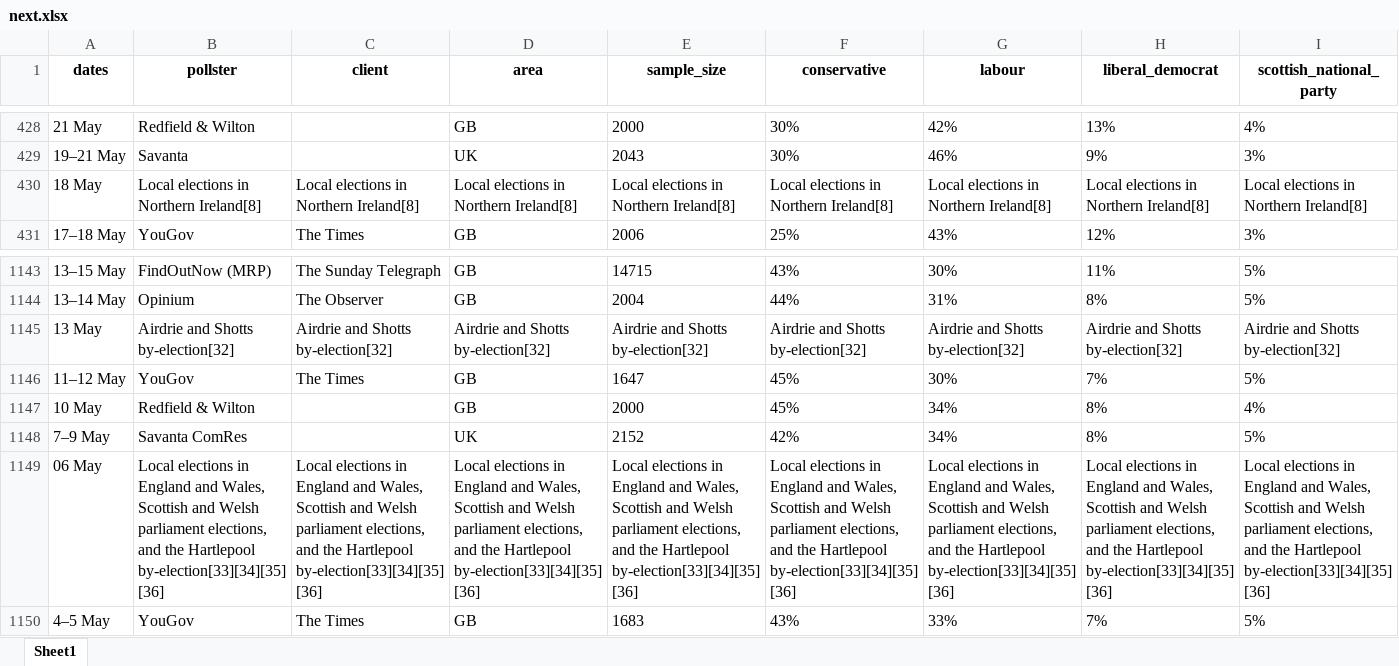
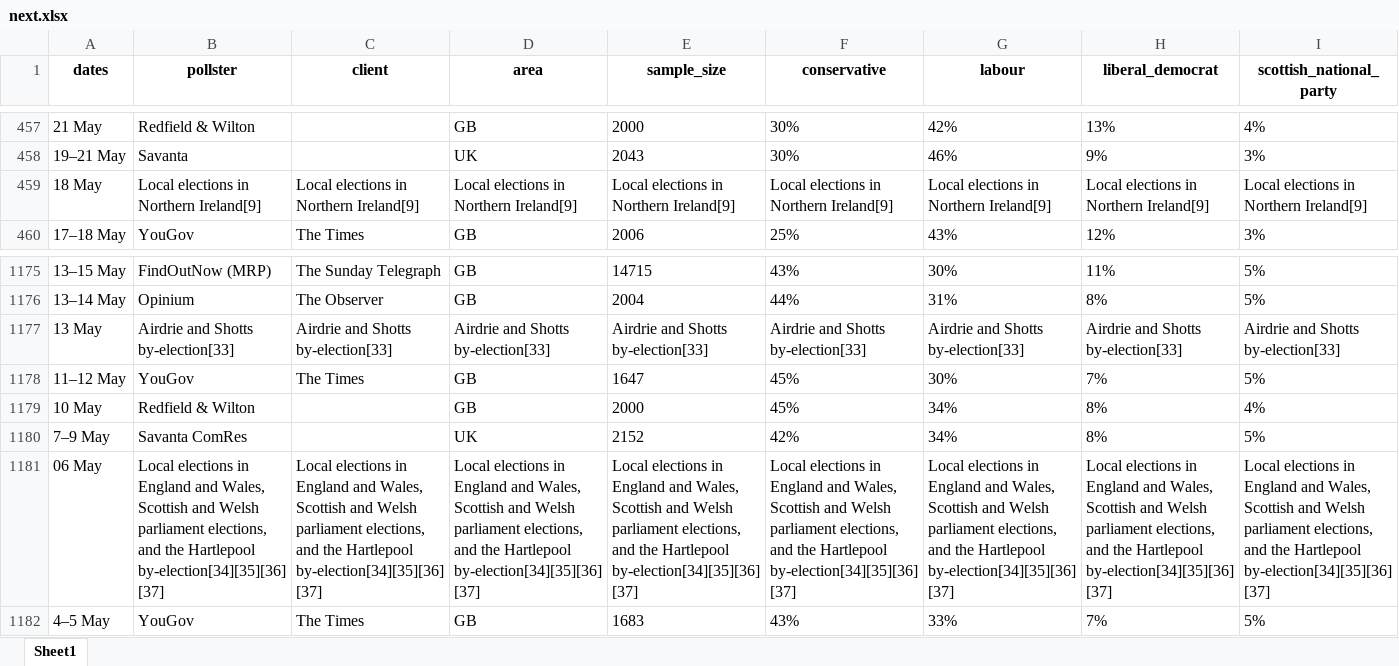
Before and after one commit to AndyLawton/uk_general_election_polls, an Excel workbook: poll_database/excels/next.xlsx, sheet Sheet1, drawn as a sheet; only a part is shown, gaps mark what is left out; values as stored, in another font and other column widths than the file's, no borders; addresses are those after the commit; the diff covers the shown part only; the diff names each change by its address in the sheet, - before the commit and + after, or states it on an @@ line.

```diff
--- a/poll_database/excels/next.xlsx (sheet Sheet1)
+++ b/poll_database/excels/next.xlsx (sheet Sheet1)
-B459 (pollster): Local elections in Northern Ireland[8]
+B459 (pollster): Local elections in Northern Ireland[9]
-C459 (client): Local elections in Northern Ireland[8]
+C459 (client): Local elections in Northern Ireland[9]
-D459 (area): Local elections in Northern Ireland[8]
+D459 (area): Local elections in Northern Ireland[9]
-E459 (sample_size): Local elections in Northern Ireland[8]
+E459 (sample_size): Local elections in Northern Ireland[9]
-F459 (conservative): Local elections in Northern Ireland[8]
+F459 (conservative): Local elections in Northern Ireland[9]
-G459 (labour): Local elections in Northern Ireland[8]
+G459 (labour): Local elections in Northern Ireland[9]
-H459 (liberal_democrat): Local elections in Northern Ireland[8]
+H459 (liberal_democrat): Local elections in Northern Ireland[9]
-I459 (scottish_national_party): Local elections in Northern Ireland[8]
+I459 (scottish_national_party): Local elections in Northern Ireland[9]
-B1177 (pollster): Airdrie and Shotts by-election[32]
+B1177 (pollster): Airdrie and Shotts by-election[33]
-C1177 (client): Airdrie and Shotts by-election[32]
+C1177 (client): Airdrie and Shotts by-election[33]
-D1177 (area): Airdrie and Shotts by-election[32]
+D1177 (area): Airdrie and Shotts by-election[33]
-E1177 (sample_size): Airdrie and Shotts by-election[32]
+E1177 (sample_size): Airdrie and Shotts by-election[33]
-F1177 (conservative): Airdrie and Shotts by-election[32]
+F1177 (conservative): Airdrie and Shotts by-election[33]
-G1177 (labour): Airdrie and Shotts by-election[32]
+G1177 (labour): Airdrie and Shotts by-election[33]
-H1177 (liberal_democrat): Airdrie and Shotts by-election[32]
+H1177 (liberal_democrat): Airdrie and Shotts by-election[33]
-I1177 (scottish_national_party): Airdrie and Shotts by-election[32]
+I1177 (scottish_national_party): Airdrie and Shotts by-election[33]
-B1181 (pollster): …the Hartlepool by-election[33][34][35][36]
+B1181 (pollster): …the Hartlepool by-election[34][35][36][37]
-C1181 (client): …the Hartlepool by-election[33][34][35][36]
+C1181 (client): …the Hartlepool by-election[34][35][36][37]
-D1181 (area): …the Hartlepool by-election[33][34][35][36]
+D1181 (area): …the Hartlepool by-election[34][35][36][37]
-E1181 (sample_size): …the Hartlepool by-election[33][34][35][36]
+E1181 (sample_size): …the Hartlepool by-election[34][35][36][37]
-F1181 (conservative): …the Hartlepool by-election[33][34][35][36]
+F1181 (conservative): …the Hartlepool by-election[34][35][36][37]
-G1181 (labour): …the Hartlepool by-election[33][34][35][36]
+G1181 (labour): …the Hartlepool by-election[34][35][36][37]
-H1181 (liberal_democrat): …the Hartlepool by-election[33][34][35][36]
+H1181 (liberal_democrat): …the Hartlepool by-election[34][35][36][37]
-I1181 (scottish_national_party): …the Hartlepool by-election[33][34][35][36]
+I1181 (scottish_national_party): …the Hartlepool by-election[34][35][36][37]
```
Also changed, not shown: 32 added rows and 267 edited cells elsewhere in this sheet, poll_database/poll_database.xlsx, 10 other files.
